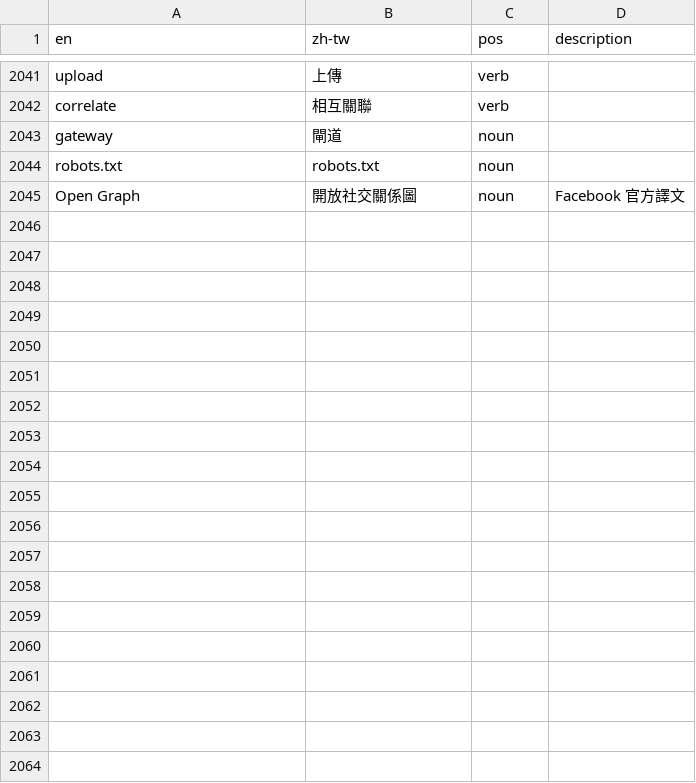
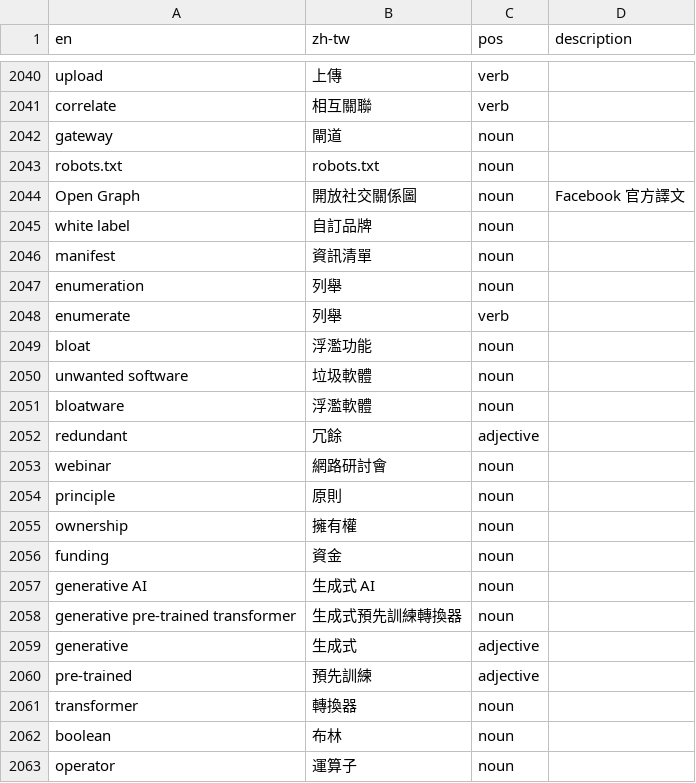
Before and after one commit to alexclassroom/WordPress-zh_TW-Glossary, a CSV file: TM Glossary/locale-zh-tw-glossary.csv, drawn as a sheet; only a part is shown, gaps mark what is left out; the diff covers the shown part only; the diff names each change by its address in the sheet, - before the commit and + after, or states it on an @@ line.

```diff
--- a/TM Glossary/locale-zh-tw-glossary.csv
+++ b/TM Glossary/locale-zh-tw-glossary.csv
+row 2045: white label | 自訂品牌 | noun
+row 2046: manifest | 資訊清單 | noun
+row 2047: enumeration | 列舉 | noun
+row 2048: enumerate | 列舉 | verb
+row 2049: bloat | 浮濫功能 | noun
+row 2050: unwanted software | 垃圾軟體 | noun
+row 2051: bloatware | 浮濫軟體 | noun
+row 2052: redundant | 冗餘 | adjective
+row 2053: webinar | 網路研討會 | noun
+row 2054: principle | 原則 | noun
+row 2055: ownership | 擁有權 | noun
+row 2056: funding | 資金 | noun
+row 2057: generative AI | 生成式 AI | noun
+row 2058: generative pre-trained transformer | 生成式預先訓練轉換器 | noun
+row 2059: generative | 生成式 | adjective
+row 2060: pre-trained | 預先訓練 | adjective
+row 2061: transformer | 轉換器 | noun
+row 2062: boolean | 布林 | noun
+row 2063: operator | 運算子 | noun
```
Also changed, not shown: 9 added rows, 1 removed row and 2 edited cells elsewhere in this file, TM Glossary/poedit-zh-tw-glossary.csv.
